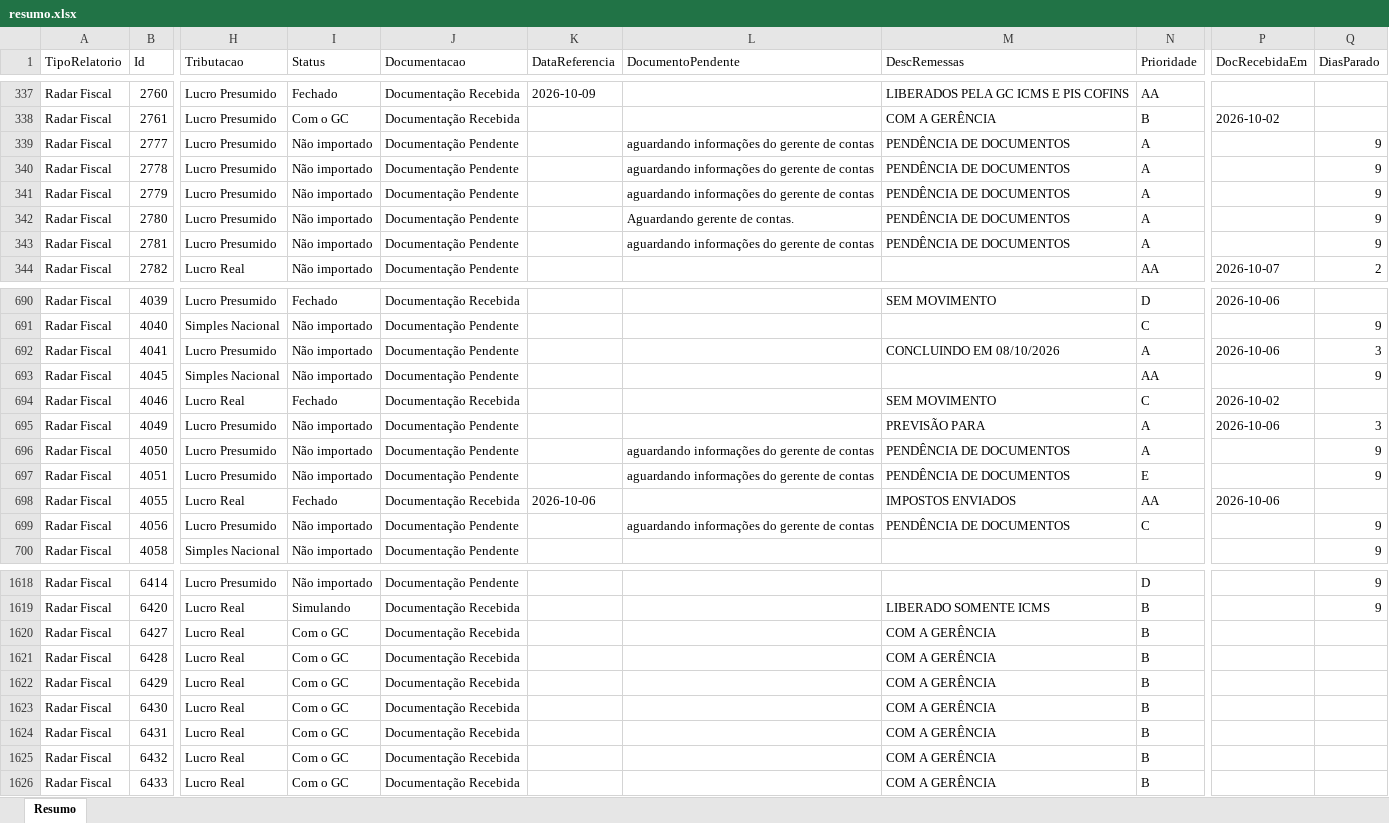
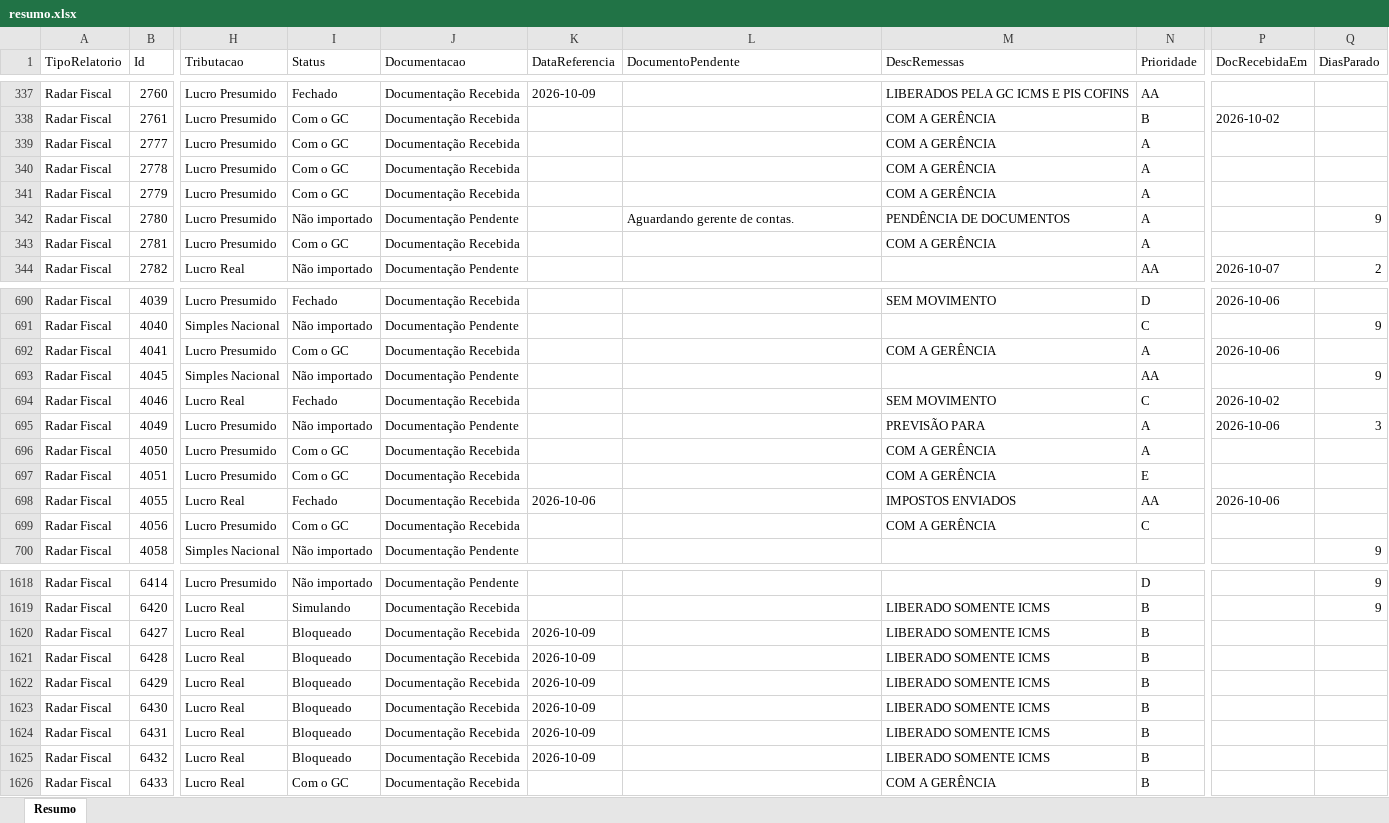
Before and after one commit to Controladoria-MG/Controle-de-Fechamentos, an Excel workbook: data/relatorio_fechamentos/resumo.xlsx, sheet Resumo, drawn as a sheet; only a part is shown, gaps mark what is left out; values as stored, in another font and other column widths than the file's, no borders; the diff covers the shown part only; the diff names each change by its address in the sheet, - before the commit and + after, or states it on an @@ line.

```diff
--- a/data/relatorio_fechamentos/resumo.xlsx (sheet Resumo)
+++ b/data/relatorio_fechamentos/resumo.xlsx (sheet Resumo)
-I339:I341 (Status): Não importado
+I339:I341 (Status): Com o GC
-J339:J341 (Documentacao): Documentação Pendente
+J339:J341 (Documentacao): Documentação Recebida
-L339:L341 (DocumentoPendente): aguardando informações do gerente de contas
+L339:L341 (DocumentoPendente): (empty)
-M339:M341 (DescRemessas): PENDÊNCIA DE DOCUMENTOS
+M339:M341 (DescRemessas): COM A GERÊNCIA
-Q339:Q341 (DiasParado): 9
+Q339:Q341 (DiasParado): (empty)
-I343 (Status): Não importado
+I343 (Status): Com o GC
-J343 (Documentacao): Documentação Pendente
+J343 (Documentacao): Documentação Recebida
-L343 (DocumentoPendente): aguardando informações do gerente de contas
+L343 (DocumentoPendente): (empty)
-M343 (DescRemessas): PENDÊNCIA DE DOCUMENTOS
+M343 (DescRemessas): COM A GERÊNCIA
-Q343 (DiasParado): 9
+Q343 (DiasParado): (empty)
-I692 (Status): Não importado
+I692 (Status): Com o GC
-J692 (Documentacao): Documentação Pendente
+J692 (Documentacao): Documentação Recebida
-M692 (DescRemessas): CONCLUINDO EM 08/10/2026
+M692 (DescRemessas): COM A GERÊNCIA
-Q692 (DiasParado): 3
+Q692 (DiasParado): (empty)
-I696:I697 (Status): Não importado
+I696:I697 (Status): Com o GC
-J696:J697 (Documentacao): Documentação Pendente
+J696:J697 (Documentacao): Documentação Recebida
-L696:L697 (DocumentoPendente): aguardando informações do gerente de contas
+L696:L697 (DocumentoPendente): (empty)
-M696:M697 (DescRemessas): PENDÊNCIA DE DOCUMENTOS
+M696:M697 (DescRemessas): COM A GERÊNCIA
-Q696:Q697 (DiasParado): 9
+Q696:Q697 (DiasParado): (empty)
-I699 (Status): Não importado
+I699 (Status): Com o GC
-J699 (Documentacao): Documentação Pendente
+J699 (Documentacao): Documentação Recebida
-L699 (DocumentoPendente): aguardando informações do gerente de contas
+L699 (DocumentoPendente): (empty)
-M699 (DescRemessas): PENDÊNCIA DE DOCUMENTOS
+M699 (DescRemessas): COM A GERÊNCIA
-Q699 (DiasParado): 9
+Q699 (DiasParado): (empty)
-I1620:I1625 (Status): Com o GC
+I1620:I1625 (Status): Bloqueado
-K1620:K1625 (DataReferencia): (empty)
+K1620:K1625 (DataReferencia): 2026-10-09
-M1620:M1625 (DescRemessas): COM A GERÊNCIA
+M1620:M1625 (DescRemessas): LIBERADO SOMENTE ICMS
```
Also changed, not shown: 152 edited cells elsewhere in this sheet, 3 other files.
